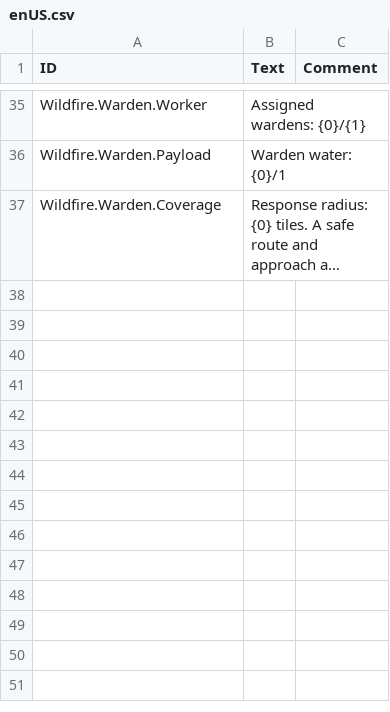
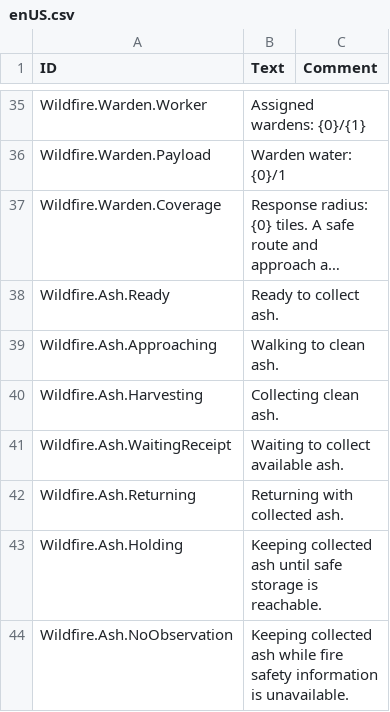
Before and after one commit to Ustice/Timberborn-Wildfire, a CSV file: src/Wildfire.Timberborn/Data/Localizations/enUS.csv, drawn as a sheet; only a part is shown, gaps mark what is left out; long unchanged cells end in …; the diff names each change by its address in the sheet, - before the commit and + after, or states it on an @@ line.

Commit message:
Own one-unit ash receipt and guarded delivery through a persistent worker behavior

```diff
--- a/src/Wildfire.Timberborn/Data/Localizations/enUS.csv
+++ b/src/Wildfire.Timberborn/Data/Localizations/enUS.csv
+row 38: Wildfire.Ash.Ready | Ready to collect ash.
+row 39: Wildfire.Ash.Approaching | Walking to clean ash.
+row 40: Wildfire.Ash.Harvesting | Collecting clean ash.
+row 41: Wildfire.Ash.WaitingReceipt | Waiting to collect available ash.
+row 42: Wildfire.Ash.Returning | Returning with collected ash.
+row 43: Wildfire.Ash.Holding | Keeping collected ash until safe storage is reachable.
+row 44: Wildfire.Ash.NoObservation | Keeping collected ash while fire safety information is unavailable.
```
Also changed, not shown: 16 other files.
